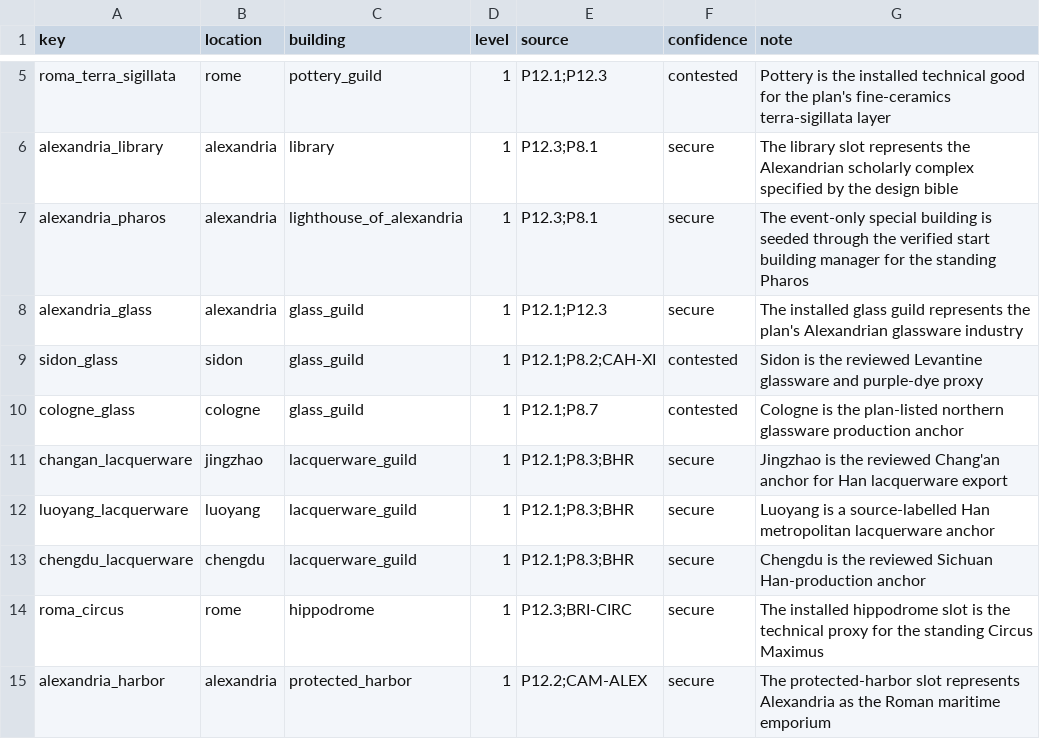
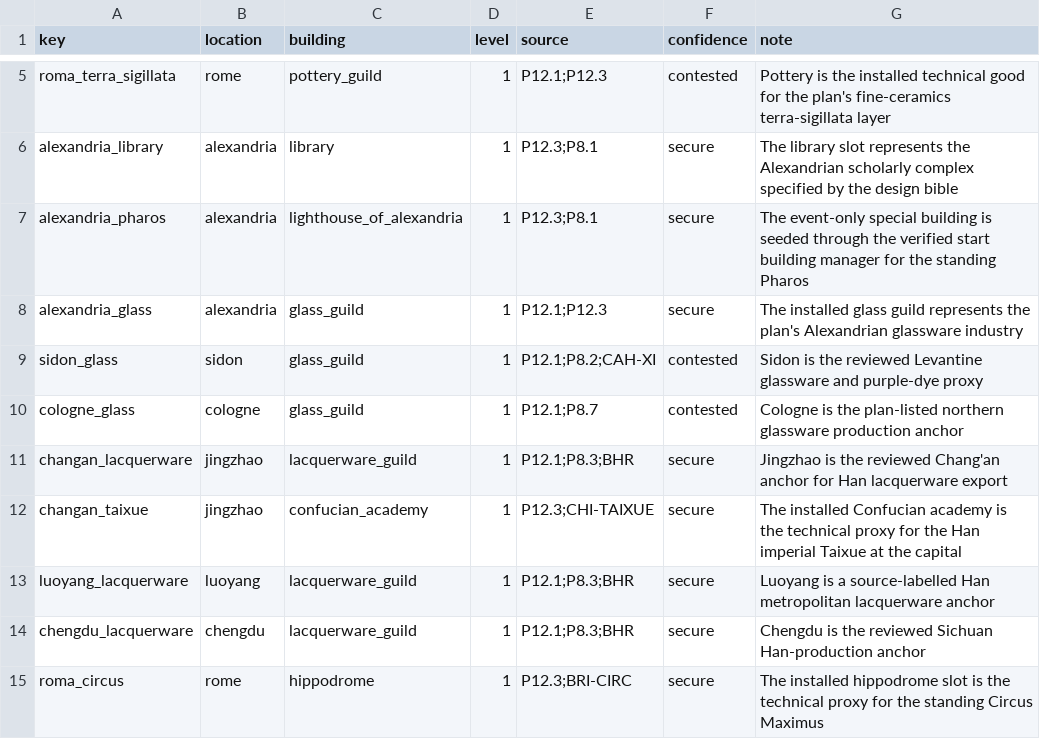
Before and after one commit to Rockydo/antiqvitas, a CSV file: docs/m5/special_buildings.csv, drawn as a sheet; only a part is shown, gaps mark what is left out; the shorter side is filled out with more unchanged rows; the diff names each change by its address in the sheet, - before the commit and + after, or states it on an @@ line.

Commit message:
m5: add Han Taixue anchor

```diff
--- a/docs/m5/special_buildings.csv
+++ b/docs/m5/special_buildings.csv
+row 12: changan_taixue | jingzhao | confucian_academy | 1 | P12.3;CHI-TAIXUE | secure | The installed Confucian academy is the technical proxy for the Han imperial Taixue at the capital
```
Also changed, not shown: 5 other files.
